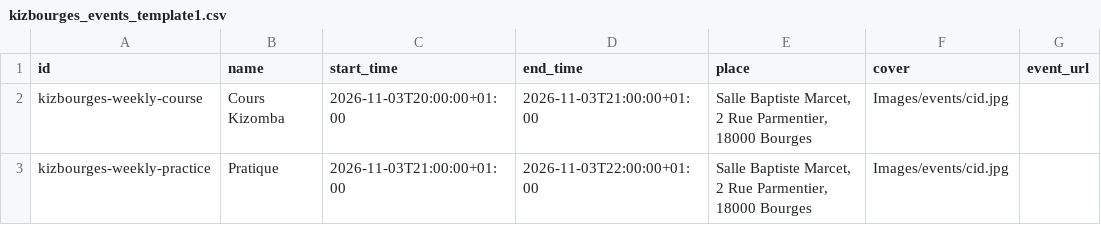
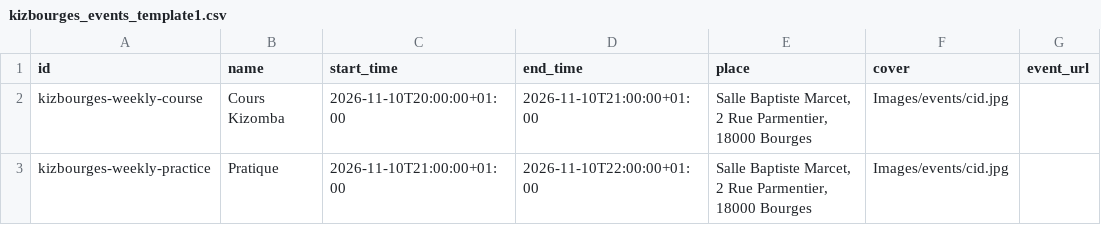
Before and after one commit to Kivo0/Kizbourges, a CSV file: kizbourges_events_template1.csv, drawn as a sheet; only a part is shown; the diff names each change by its address in the sheet, - before the commit and + after, or states it on an @@ line.

```diff
--- a/kizbourges_events_template1.csv
+++ b/kizbourges_events_template1.csv
-C2 (start_time): 2026-11-03T20:00:00+01:00
+C2 (start_time): 2026-11-10T20:00:00+01:00
-D2 (end_time): 2026-11-03T21:00:00+01:00
+D2 (end_time): 2026-11-10T21:00:00+01:00
-C3 (start_time): 2026-11-03T21:00:00+01:00
+C3 (start_time): 2026-11-10T21:00:00+01:00
-D3 (end_time): 2026-11-03T22:00:00+01:00
+D3 (end_time): 2026-11-10T22:00:00+01:00
```
